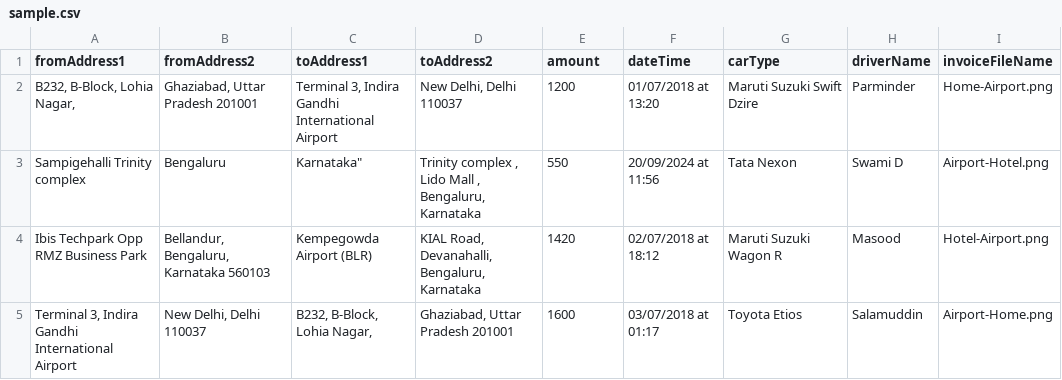
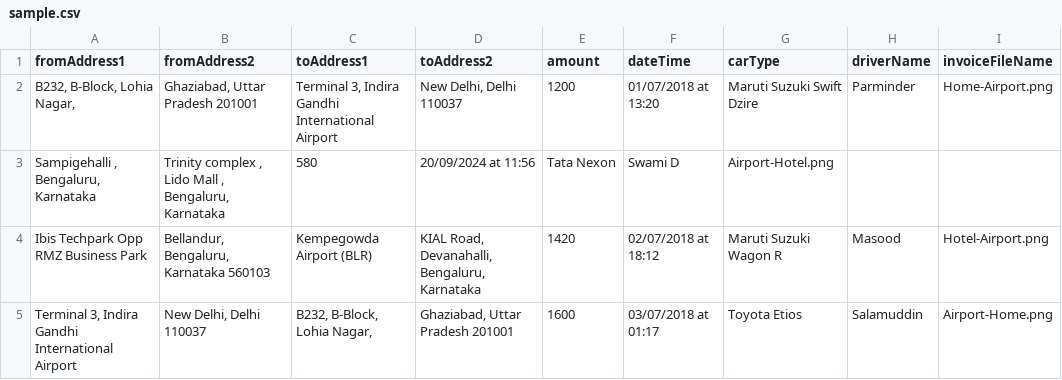
Before and after one commit to pavanreddi/testdhdhed, a CSV file: sample.csv, drawn as a sheet; removed rows and columns are numbered as before the commit, all else as after; the diff names each change by its address in the sheet, - before the commit and + after, or states it on an @@ line.

Commit message:
Update sample.csv

```diff
--- a/sample.csv
+++ b/sample.csv
-row 3: Sampigehalli Trinity complex | Bengaluru | Karnataka" | Trinity complex , Lido Mall , Bengaluru, Karnataka | 550 | 20/09/2024 at 11:56 | Tata Nexon | Swami D | Airport-Hotel.png
+row 3: Sampigehalli , Bengaluru, Karnataka | Trinity complex , Lido Mall , Bengaluru, Karnataka | 580 | 20/09/2024 at 11:56 | Tata Nexon | Swami D | Airport-Hotel.png
```
